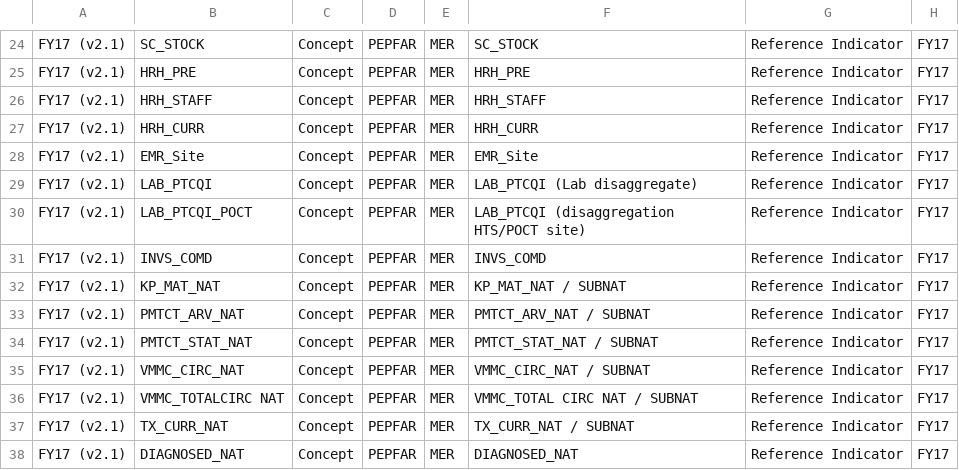
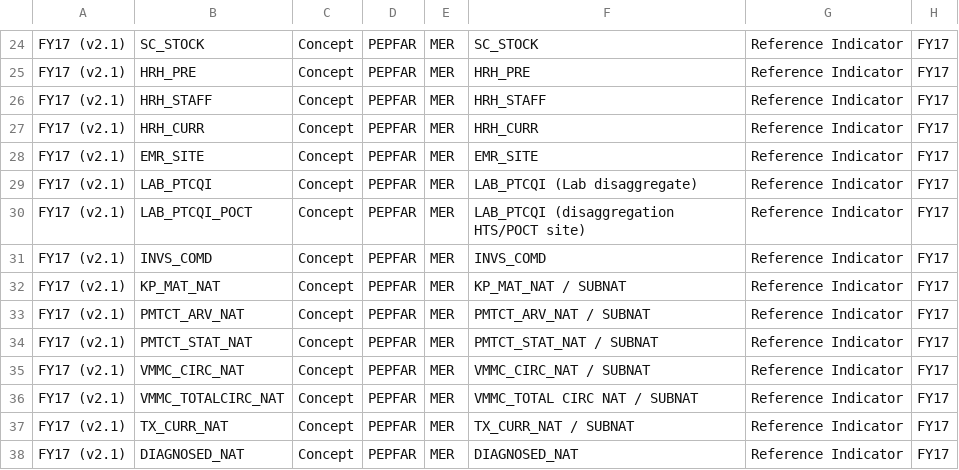
Before and after one commit to OpenConceptLab/msp_metadata, a CSV file: data/mer_indicators_FY17_20200122.csv, drawn as a sheet; only a part is shown, gaps mark what is left out; the diff names each change by its address in the sheet, - before the commit and + after, or states it on an @@ line.

```diff
--- a/data/mer_indicators_FY17_20200122.csv
+++ b/data/mer_indicators_FY17_20200122.csv
-B28: EMR_Site
+B28: EMR_SITE
-F28: EMR_Site
+F28: EMR_SITE
-B36: VMMC_TOTALCIRC NAT
+B36: VMMC_TOTALCIRC_NAT
```
Also changed, not shown: 19 other files.
